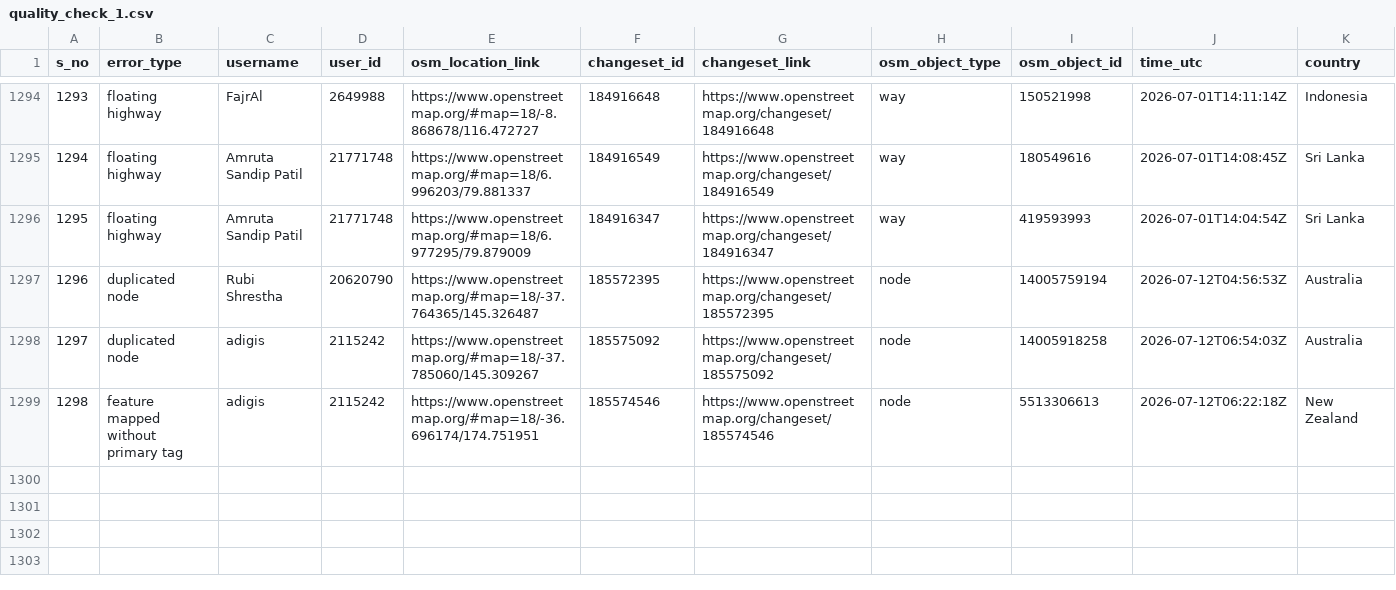
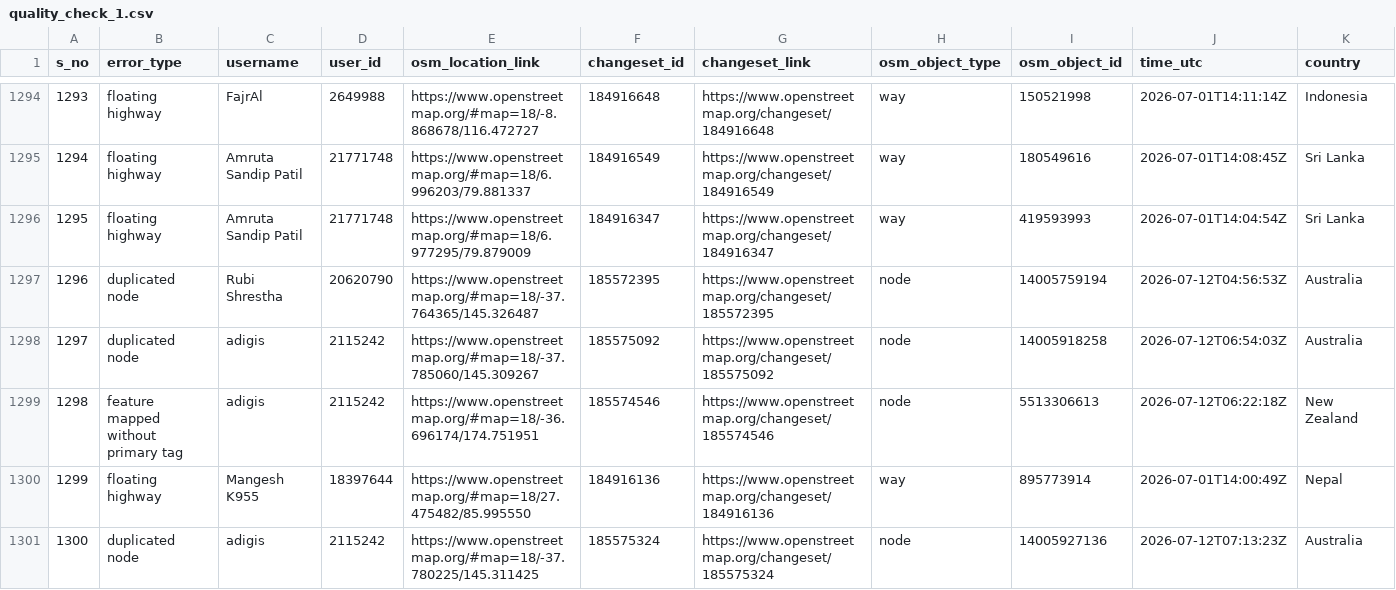
Before and after one commit to KingVik-Planet/OSM_QC_MapCupAPAC2026, a CSV file: data/quality_check_1.csv, drawn as a sheet; only a part is shown, gaps mark what is left out; rows hold the shown columns only; the diff names each change by its address in the sheet, - before the commit and + after, or states it on an @@ line.

```diff
--- a/data/quality_check_1.csv
+++ b/data/quality_check_1.csv
+row 1300: 1299 | floating highway | Mangesh K955 | 18397644 | https://www.openstreetmap.org/#map=18/27.475482/85.995550 | 184916136 | https://www.openstreetmap.org/changeset/184916136 | way | 895773914 | 2026-07-01T14:00:49Z | Nepal
+row 1301: 1300 | duplicated node | adigis | 2115242 | https://www.openstreetmap.org/#map=18/-37.780225/145.311425 | 185575324 | https://www.openstreetmap.org/changeset/185575324 | node | 14005927136 | 2026-07-12T07:13:23Z | Australia
```
Also changed, not shown: 3 other files.
